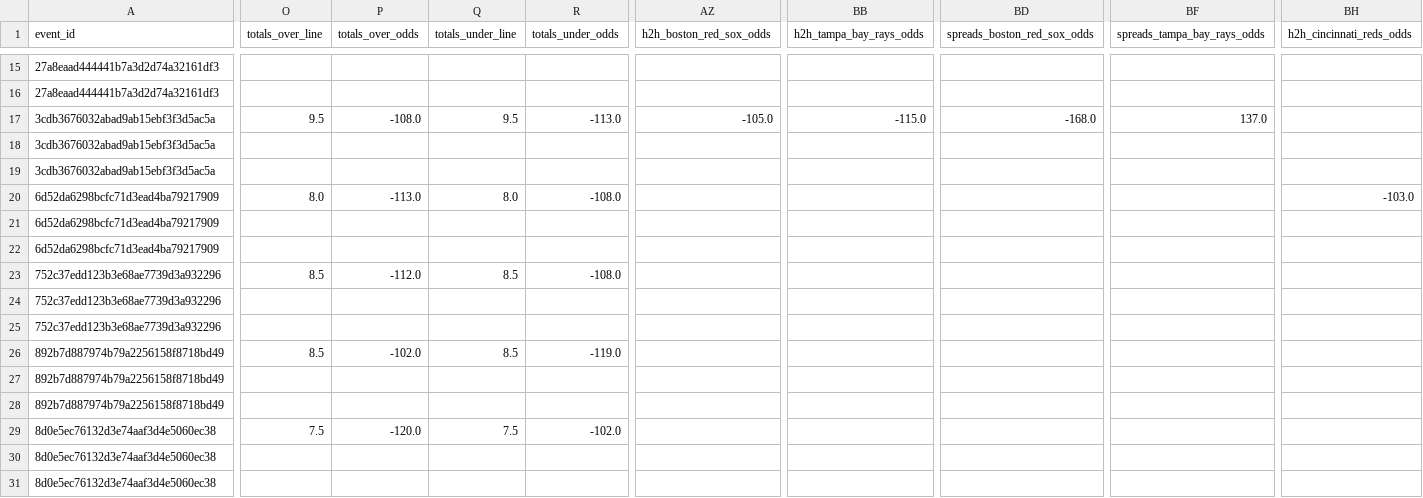
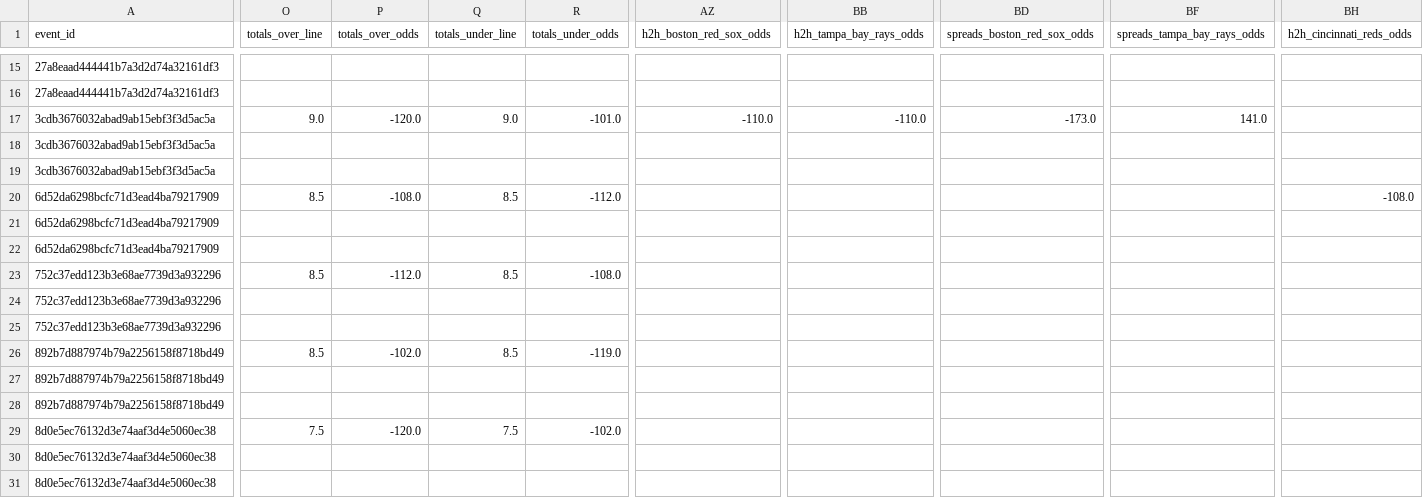
Before and after one commit to radgator13/odds-api-analyze, a CSV file: data/flat_combined_teams_pitchers_batters.csv, drawn as a sheet; only a part is shown, gaps mark what is left out; the diff covers the shown part only; the diff names each change by its address in the sheet, - before the commit and + after, or states it on an @@ line.

```diff
--- a/data/flat_combined_teams_pitchers_batters.csv
+++ b/data/flat_combined_teams_pitchers_batters.csv
-O17 (totals_over_line): 9.5
+O17 (totals_over_line): 9.0
-P17 (totals_over_odds): -108.0
+P17 (totals_over_odds): -120.0
-Q17 (totals_under_line): 9.5
+Q17 (totals_under_line): 9.0
-R17 (totals_under_odds): -113.0
+R17 (totals_under_odds): -101.0
-AZ17 (h2h_boston_red_sox_odds): -105.0
+AZ17 (h2h_boston_red_sox_odds): -110.0
-BB17 (h2h_tampa_bay_rays_odds): -115.0
+BB17 (h2h_tampa_bay_rays_odds): -110.0
-BD17 (spreads_boston_red_sox_odds): -168.0
+BD17 (spreads_boston_red_sox_odds): -173.0
-BF17 (spreads_tampa_bay_rays_odds): 137.0
+BF17 (spreads_tampa_bay_rays_odds): 141.0
-O20 (totals_over_line): 8.0
+O20 (totals_over_line): 8.5
-P20 (totals_over_odds): -113.0
+P20 (totals_over_odds): -108.0
-Q20 (totals_under_line): 8.0
+Q20 (totals_under_line): 8.5
-R20 (totals_under_odds): -108.0
+R20 (totals_under_odds): -112.0
-BH20 (h2h_cincinnati_reds_odds): -103.0
+BH20 (h2h_cincinnati_reds_odds): -108.0
```
Also changed, not shown: 76 edited cells elsewhere in this file, data/betonline_team_lines.csv, 5 other files.
